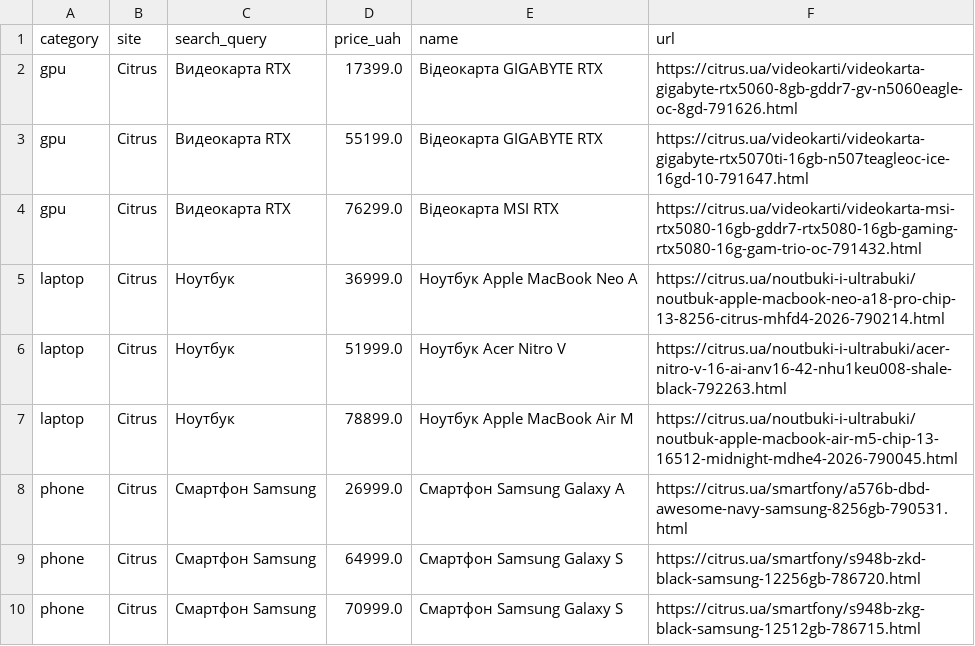
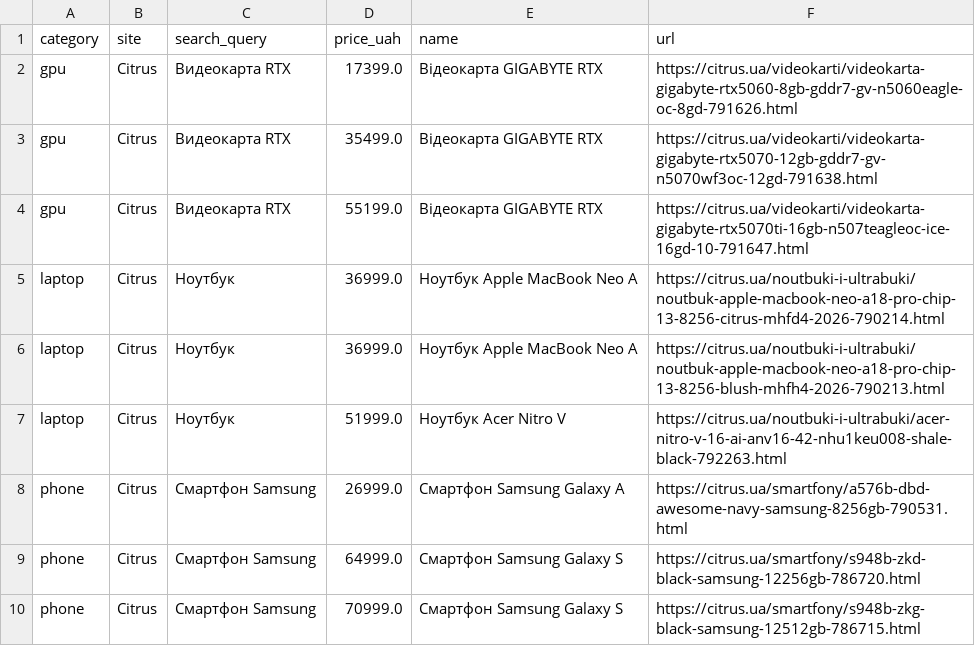
Before and after one commit to Gavnenko123/rycar-preview, a CSV file: misprice/docs/results_all.csv, drawn as a sheet.

```diff
--- a/misprice/docs/results_all.csv
+++ b/misprice/docs/results_all.csv
@@ -2,7 +2,7 @@ category,site,search_query,price_uah,name,url
 gpu,Citrus,Видеокарта RTX,17399.0,Відеокарта GIGABYTE RTX,https://citrus.ua/videokarti/videokarta-gigabyte-rtx5060-8gb-gddr7-gv-n5060eagle-oc-8gd-791626.html
+gpu,Citrus,Видеокарта RTX,35499.0,Відеокарта GIGABYTE RTX,https://citrus.ua/videokarti/videokarta-gigabyte-rtx5070-12gb-gddr7-gv-n5070wf3oc-12gd-791638.html
 gpu,Citrus,Видеокарта RTX,55199.0,Відеокарта GIGABYTE RTX,https://citrus.ua/videokarti/videokarta-gigabyte-rtx5070ti-16gb-n507teagleoc-ice-16gd-10-791647.html
-gpu,Citrus,Видеокарта RTX,76299.0,Відеокарта MSI RTX,https://citrus.ua/videokarti/videokarta-msi-rtx5080-16gb-gddr7-rtx5080-16gb-gaming-rtx5080-16g-gam-trio-oc-791432.html
 laptop,Citrus,Ноутбук,36999.0,Ноутбук Apple MacBook Neo A,https://citrus.ua/noutbuki-i-ultrabuki/noutbuk-apple-macbook-neo-a18-pro-chip-13-8256-citrus-mhfd4-2026-790214.html
+laptop,Citrus,Ноутбук,36999.0,Ноутбук Apple MacBook Neo A,https://citrus.ua/noutbuki-i-ultrabuki/noutbuk-apple-macbook-neo-a18-pro-chip-13-8256-blush-mhfh4-2026-790213.html
 laptop,Citrus,Ноутбук,51999.0,Ноутбук Acer Nitro V,https://citrus.ua/noutbuki-i-ultrabuki/acer-nitro-v-16-ai-anv16-42-nhu1keu008-shale-black-792263.html
-laptop,Citrus,Ноутбук,78899.0,Ноутбук Apple MacBook Air M,https://citrus.ua/noutbuki-i-ultrabuki/noutbuk-apple-macbook-air-m5-chip-13-16512-midnight-mdhe4-2026-790045.html
 phone,Citrus,Смартфон Samsung,26999.0,Смартфон Samsung Galaxy A,https://citrus.ua/smartfony/a576b-dbd-awesome-navy-samsung-8256gb-790531.html
```
Also changed, not shown: 2 other files.
